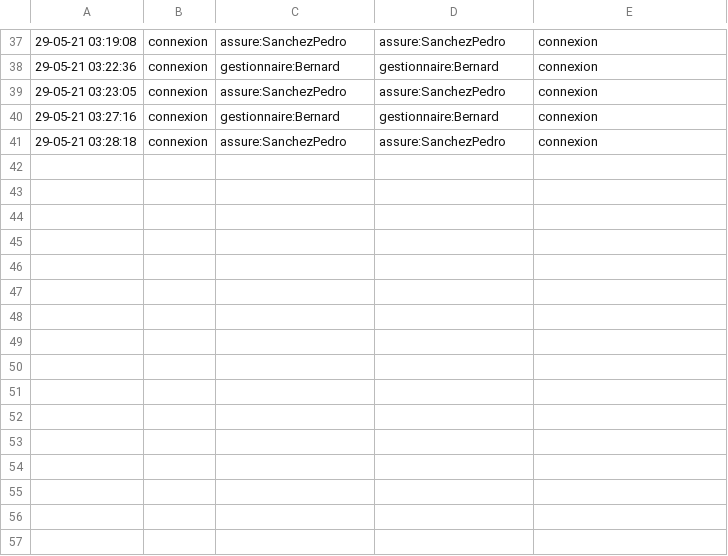
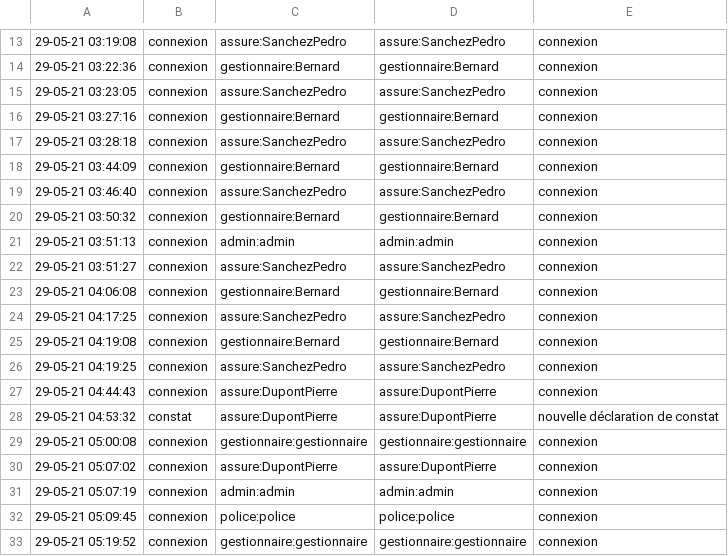
Before and after one commit to VikLeCorbeau/icar, a CSV file: db/logs.csv, drawn as a sheet; only a part is shown, gaps mark what is left out; the diff covers the shown part only.

```diff
--- a/db/logs.csv
+++ b/db/logs.csv
@@ -41 +17,17 @@
 "29-05-21 03:28:18";connexion;assure:SanchezPedro;assure:SanchezPedro;connexion
+"29-05-21 03:44:09";connexion;gestionnaire:Bernard;gestionnaire:Bernard;connexion
+"29-05-21 03:46:40";connexion;assure:SanchezPedro;assure:SanchezPedro;connexion
+"29-05-21 03:50:32";connexion;gestionnaire:Bernard;gestionnaire:Bernard;connexion
+"29-05-21 03:51:13";connexion;admin:admin;admin:admin;connexion
+"29-05-21 03:51:27";connexion;assure:SanchezPedro;assure:SanchezPedro;connexion
+"29-05-21 04:06:08";connexion;gestionnaire:Bernard;gestionnaire:Bernard;connexion
+"29-05-21 04:17:25";connexion;assure:SanchezPedro;assure:SanchezPedro;connexion
+"29-05-21 04:19:08";connexion;gestionnaire:Bernard;gestionnaire:Bernard;connexion
+"29-05-21 04:19:25";connexion;assure:SanchezPedro;assure:SanchezPedro;connexion
+"29-05-21 04:44:43";connexion;assure:DupontPierre;assure:DupontPierre;connexion
+"29-05-21 04:53:32";constat;assure:DupontPierre;assure:DupontPierre;"nouvelle déclaration de constat"
+"29-05-21 05:00:08";connexion;gestionnaire:gestionnaire;gestionnaire:gestionnaire;connexion
+"29-05-21 05:07:02";connexion;assure:DupontPierre;assure:DupontPierre;connexion
+"29-05-21 05:07:19";connexion;admin:admin;admin:admin;connexion
+"29-05-21 05:09:45";connexion;police:police;police:police;connexion
+"29-05-21 05:19:52";connexion;gestionnaire:gestionnaire;gestionnaire:gestionnaire;connexion
```
Also changed, not shown: 24 removed rows elsewhere in this file, 26 other files.
